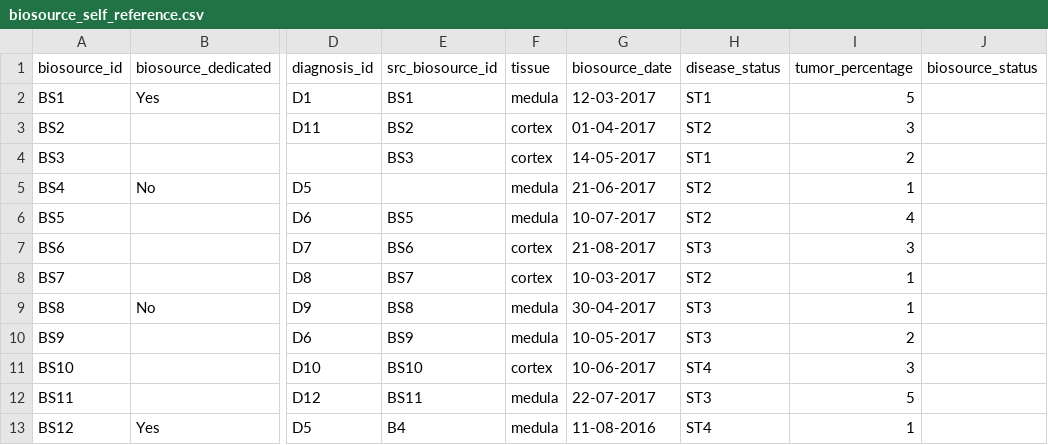
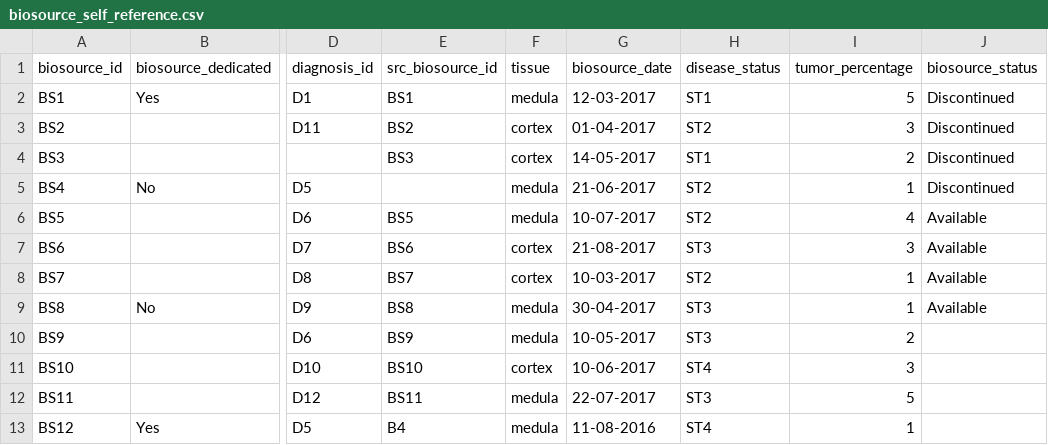
Before and after one commit to thehyve/python_csr2transmart, a CSV file: test_data/input_data/CLINICAL/biosource_self_reference.csv, drawn as a sheet; only a part is shown, gaps mark what is left out; the diff names each change by its address in the sheet, - before the commit and + after, or states it on an @@ line.

Commit message:
Added biosource status values

```diff
--- a/test_data/input_data/CLINICAL/biosource_self_reference.csv
+++ b/test_data/input_data/CLINICAL/biosource_self_reference.csv
-J2:J5 (biosource_status): (empty)
+J2:J5 (biosource_status): Discontinued
-J6:J9 (biosource_status): (empty)
+J6:J9 (biosource_status): Available
```
Also changed, not shown: test_data/input_data/CLINICAL/biosource.csv, test_data/input_data/CLINICAL/biosource_with_invalid_number.csv, 4 other files.
